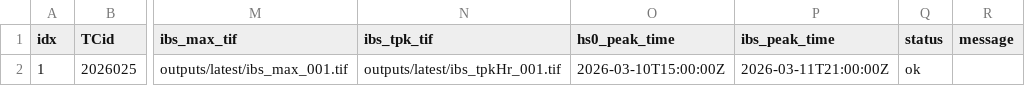
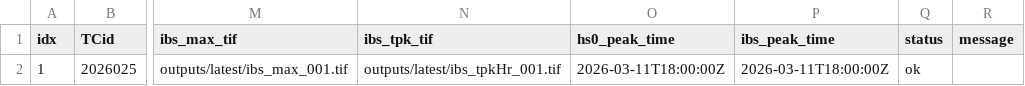
Before and after one commit to JulianOG/cyclone_ocean_waves, a CSV file: outputs/latest/index.csv, drawn as a sheet; only a part is shown, gaps mark what is left out; the diff names each change by its address in the sheet, - before the commit and + after, or states it on an @@ line.

```diff
--- a/outputs/latest/index.csv
+++ b/outputs/latest/index.csv
-O2 (hs0_peak_time): 2026-03-10T15:00:00Z
+O2 (hs0_peak_time): 2026-03-11T18:00:00Z
-P2 (ibs_peak_time): 2026-03-11T21:00:00Z
+P2 (ibs_peak_time): 2026-03-11T18:00:00Z
```
Also changed, not shown: 7 other files.
